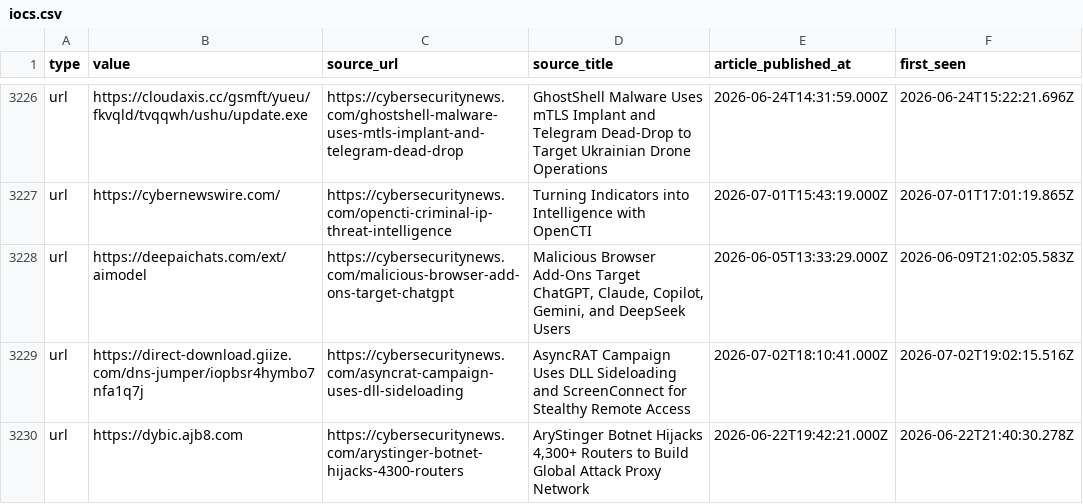
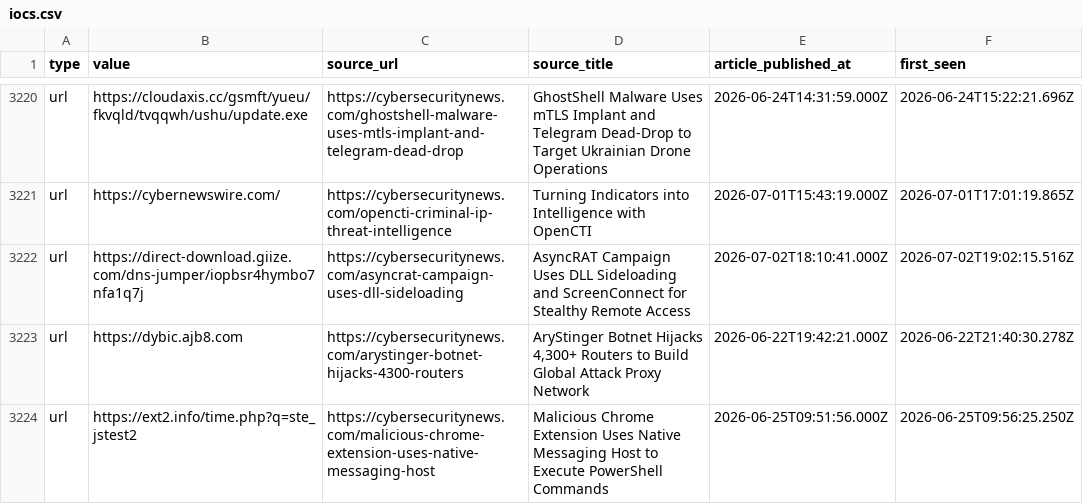
Before and after one commit to Sergio-Albea-Git/Threat-Hunting-KQL-Queries, a CSV file: Daily-IOCReportsCollection/iocs.csv, drawn as a sheet; only a part is shown, gaps mark what is left out; the shorter side is filled out with more unchanged rows; the diff covers the shown part only.

Commit message:
chore(iocs): 3256 IOCs (1506 cybersecuritynews + 1750 ransomware.live, 30-day window)

```diff
--- a/Daily-IOCReportsCollection/iocs.csv
+++ b/Daily-IOCReportsCollection/iocs.csv
@@ -3227,3 +3221,2 @@ url,https://cloudaxis.cc/gsmft/yueu/fkvqld/tvqqwh/ushu/update.exe,https://cybers
 url,https://cybernewswire.com/,https://cybersecuritynews.com/opencti-criminal-ip-threat-intelligence,Turning Indicators into Intelligence with OpenCTI,2026-07-01T15:43:19.000Z,2026-07-01T17:01:19.865Z
-url,https://deepaichats.com/ext/aimodel,https://cybersecuritynews.com/malicious-browser-add-ons-target-chatgpt,"Malicious Browser Add-Ons Target ChatGPT, Claude, Copilot, Gemini, and DeepSeek Users",2026-06-05T13:33:29.000Z,2026-06-09T21:02:05.583Z
 url,https://direct-download.giize.com/dns-jumper/iopbsr4hymbo7nfa1q7j,https://cybersecuritynews.com/asyncrat-campaign-uses-dll-sideloading,AsyncRAT Campaign Uses DLL Sideloading and ScreenConnect for Stealthy Remote Access,2026-07-02T18:10:41.000Z,2026-07-02T19:02:15.516Z
```
Also changed, not shown: 6 removed rows elsewhere in this file.
